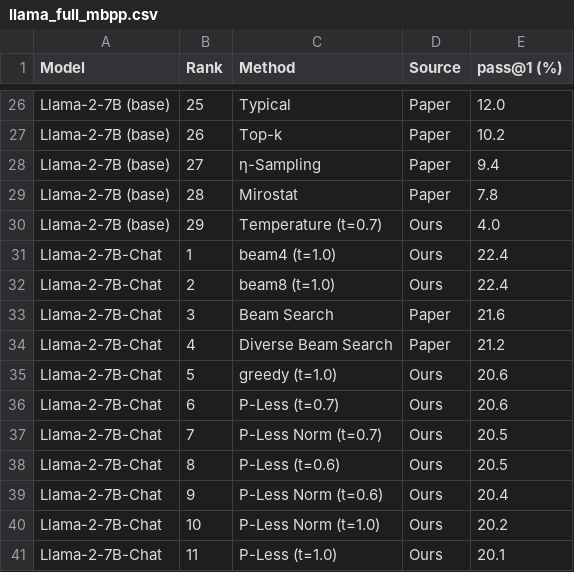
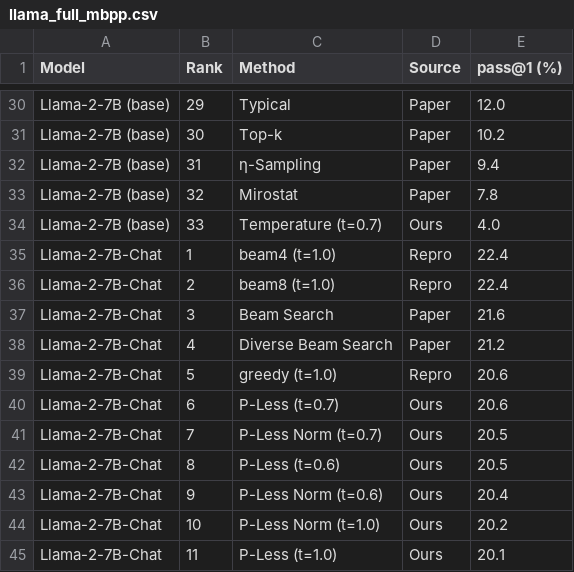
Before and after one commit to karrtikiyer/pless-for-coding, a CSV file: results/pless_full_mbpp_results/analysis/llama/llama_full_mbpp.csv, drawn as a sheet; only a part is shown, gaps mark what is left out; addresses are those after the commit; the diff covers the shown part only; the diff names each change by its address in the sheet, - before the commit and + after, or states it on an @@ line.

```diff
--- a/results/pless_full_mbpp_results/analysis/llama/llama_full_mbpp.csv
+++ b/results/pless_full_mbpp_results/analysis/llama/llama_full_mbpp.csv
-B30 (Rank): 25
+B30 (Rank): 29
-B31 (Rank): 26
+B31 (Rank): 30
-B32 (Rank): 27
+B32 (Rank): 31
-B33 (Rank): 28
+B33 (Rank): 32
-B34 (Rank): 29
+B34 (Rank): 33
-D35:D36 (Source): Ours
+D35:D36 (Source): Repro
-D39 (Source): Ours
+D39 (Source): Repro
```
Also changed, not shown: 7 added rows and 40 edited cells elsewhere in this file, results/pless_full_mbpp_results/analysis/codellama/codellama_full_mbpp.csv, results/pless_full_mbpp_results/analysis/qwen/qwen_full_mbpp.csv, 43 other files.
